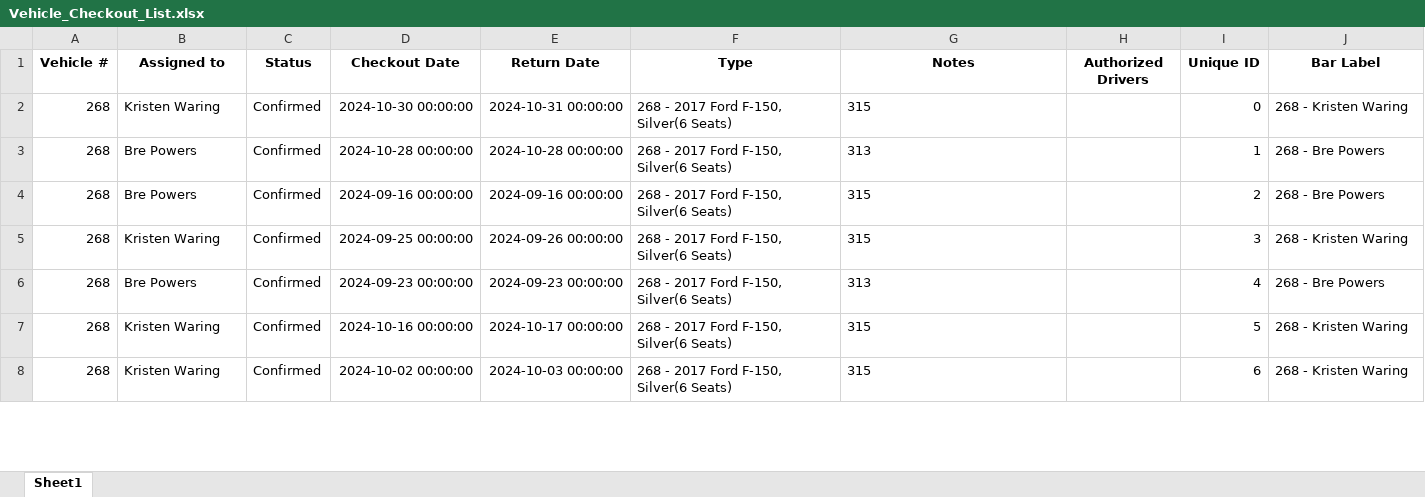
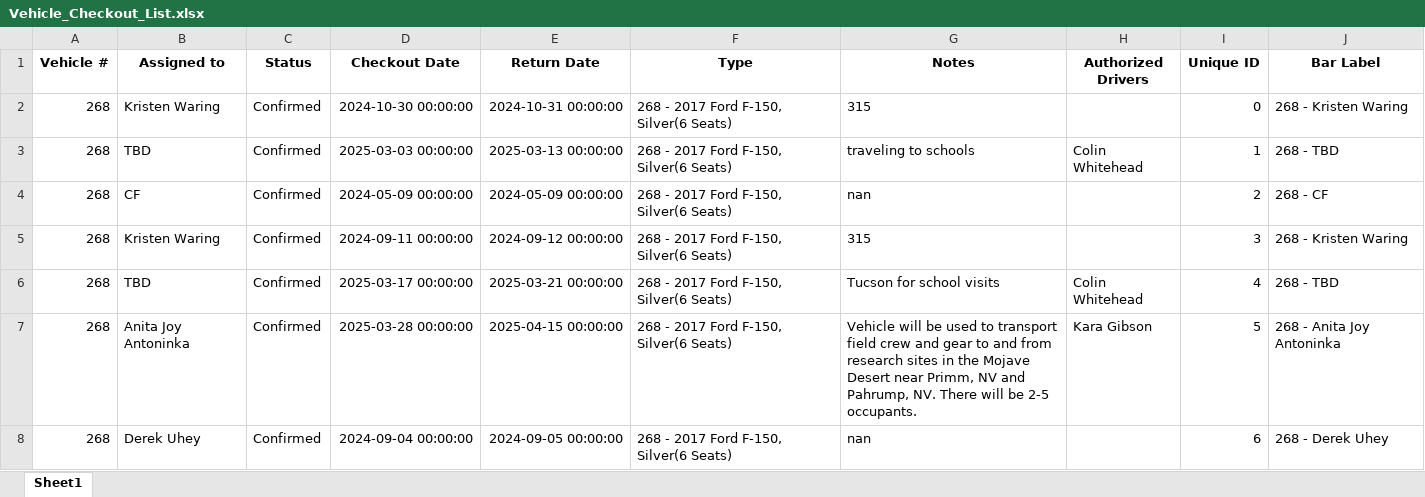
Before and after one commit to forestryvehicleadmin/Vehicle_Gantt, an Excel workbook: Vehicle_Checkout_List.xlsx, sheet Sheet1, drawn as a sheet; only a part is shown; values as stored, in another font and other column widths than the file's, no borders; the diff covers the shown part only; the diff names each change by its address in the sheet, - before the commit and + after, or states it on an @@ line.

Commit message:
Update Excel and TXT files from Streamlit app

```diff
--- a/Vehicle_Checkout_List.xlsx (sheet Sheet1)
+++ b/Vehicle_Checkout_List.xlsx (sheet Sheet1)
-B3 (Assigned to): Bre Powers
+B3 (Assigned to): TBD
-D3 (Checkout Date): 2024-10-28 00:00:00
+D3 (Checkout Date): 2025-03-03 00:00:00
-E3 (Return Date): 2024-10-28 00:00:00
+E3 (Return Date): 2025-03-13 00:00:00
-G3 (Notes): 313
+G3 (Notes): traveling to schools
-H3 (Authorized Drivers): (empty)
+H3 (Authorized Drivers): Colin Whitehead
-J3 (Bar Label): 268 - Bre Powers
+J3 (Bar Label): 268 - TBD
-B4 (Assigned to): Bre Powers
+B4 (Assigned to): CF
-D4 (Checkout Date): 2024-09-16 00:00:00
+D4 (Checkout Date): 2024-05-09 00:00:00
-E4 (Return Date): 2024-09-16 00:00:00
+E4 (Return Date): 2024-05-09 00:00:00
-G4 (Notes): 315
+G4 (Notes): nan
-J4 (Bar Label): 268 - Bre Powers
+J4 (Bar Label): 268 - CF
-D5 (Checkout Date): 2024-09-25 00:00:00
+D5 (Checkout Date): 2024-09-11 00:00:00
-E5 (Return Date): 2024-09-26 00:00:00
+E5 (Return Date): 2024-09-12 00:00:00
-B6 (Assigned to): Bre Powers
+B6 (Assigned to): TBD
-D6 (Checkout Date): 2024-09-23 00:00:00
+D6 (Checkout Date): 2025-03-17 00:00:00
-E6 (Return Date): 2024-09-23 00:00:00
+E6 (Return Date): 2025-03-21 00:00:00
-G6 (Notes): 313
+G6 (Notes): Tucson for school visits
-H6 (Authorized Drivers): (empty)
+H6 (Authorized Drivers): Colin Whitehead
-J6 (Bar Label): 268 - Bre Powers
+J6 (Bar Label): 268 - TBD
-B7 (Assigned to): Kristen Waring
+B7 (Assigned to): Anita Joy Antoninka
-D7 (Checkout Date): 2024-10-16 00:00:00
+D7 (Checkout Date): 2025-03-28 00:00:00
-E7 (Return Date): 2024-10-17 00:00:00
+E7 (Return Date): 2025-04-15 00:00:00
-G7 (Notes): 315
+G7 (Notes): Vehicle will be used to transport field crew and gear to and from research sites in the Mojave Desert near Primm, NV and Pahrump, NV. There will be 2-5 occupants.
-H7 (Authorized Drivers): (empty)
+H7 (Authorized Drivers): Kara Gibson
-J7 (Bar Label): 268 - Kristen Waring
+J7 (Bar Label): 268 - Anita Joy Antoninka
-B8 (Assigned to): Kristen Waring
+B8 (Assigned to): Derek Uhey
-D8 (Checkout Date): 2024-10-02 00:00:00
+D8 (Checkout Date): 2024-09-04 00:00:00
-E8 (Return Date): 2024-10-03 00:00:00
+E8 (Return Date): 2024-09-05 00:00:00
-G8 (Notes): 315
+G8 (Notes): nan
-J8 (Bar Label): 268 - Kristen Waring
+J8 (Bar Label): 268 - Derek Uhey
```
Also changed, not shown: 8 added rows, 8 removed rows and 961 edited cells elsewhere in this sheet.
